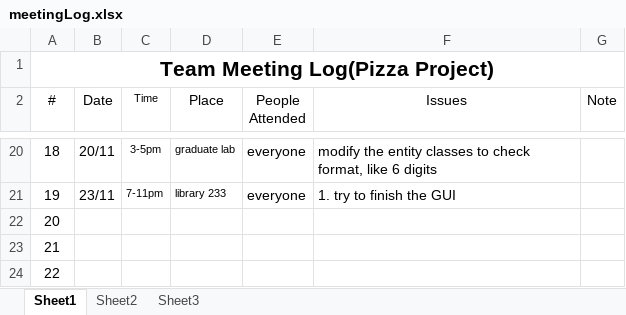
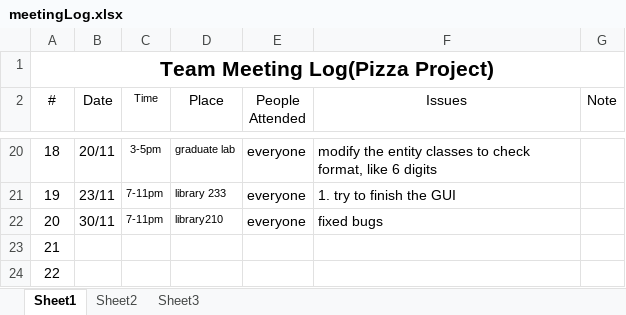
Before and after one commit to mndarren/Pizza, an Excel workbook: meetingLog.xlsx, sheet Sheet1, drawn as a sheet; only a part is shown, gaps mark what is left out; values as stored, in another font and other column widths than the file's, no borders; the diff names each change by its address in the sheet, - before the commit and + after, or states it on an @@ line.

Commit message:
update meetinglog

```diff
--- a/meetingLog.xlsx (sheet Sheet1)
+++ b/meetingLog.xlsx (sheet Sheet1)
-B22 (Date): (empty)
+B22 (Date): 30/11
-C22 (Time): (empty)
+C22 (Time): 7-11pm
-D22 (Place): (empty)
+D22 (Place): library210
-E22 (People Attended): (empty)
+E22 (People Attended): everyone
-F22 (Issues): (empty)
+F22 (Issues): fixed bugs
```
Also changed, not shown: 1 other file.
